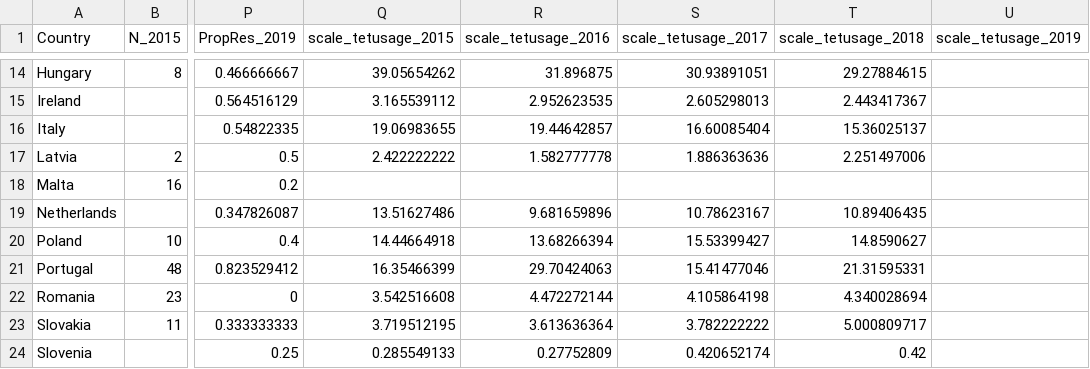
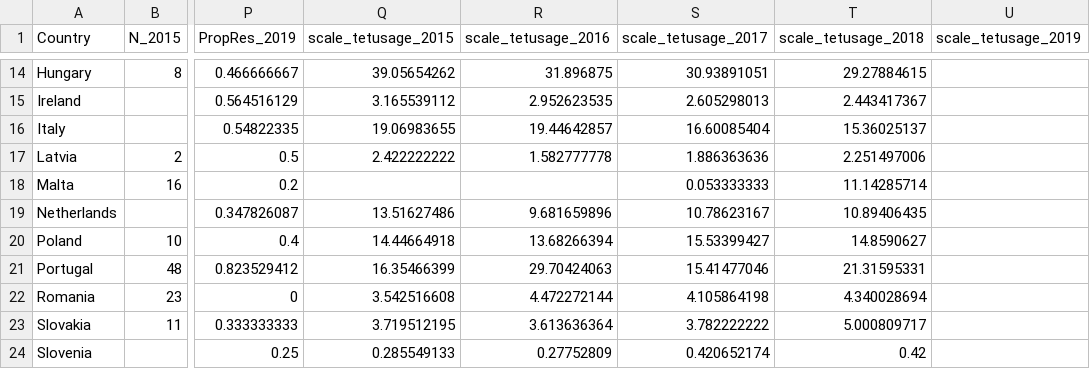
Before and after one commit to alexmorgan1995/Chapter-2, a CSV file: NewFits_041021/data/Tet_FatPigs_Comb.csv, drawn as a sheet; only a part is shown, gaps mark what is left out; the diff names each change by its address in the sheet, - before the commit and + after, or states it on an @@ line.

```diff
--- a/NewFits_041021/data/Tet_FatPigs_Comb.csv
+++ b/NewFits_041021/data/Tet_FatPigs_Comb.csv
-S18 (scale_tetusage_2017): (empty)
+S18 (scale_tetusage_2017): 0.053333333
-T18 (scale_tetusage_2018): (empty)
+T18 (scale_tetusage_2018): 11.14285714
```
Also changed, not shown: NewFits_041021/data/Amp_Broil_Comb.csv, NewFits_041021/data/Amp_FatPigs_Comb.csv, 28 other files.
